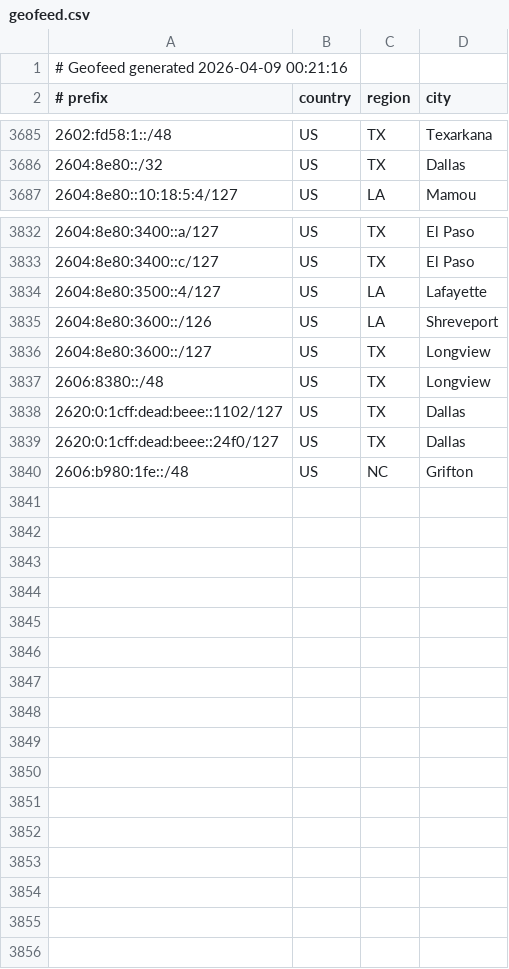
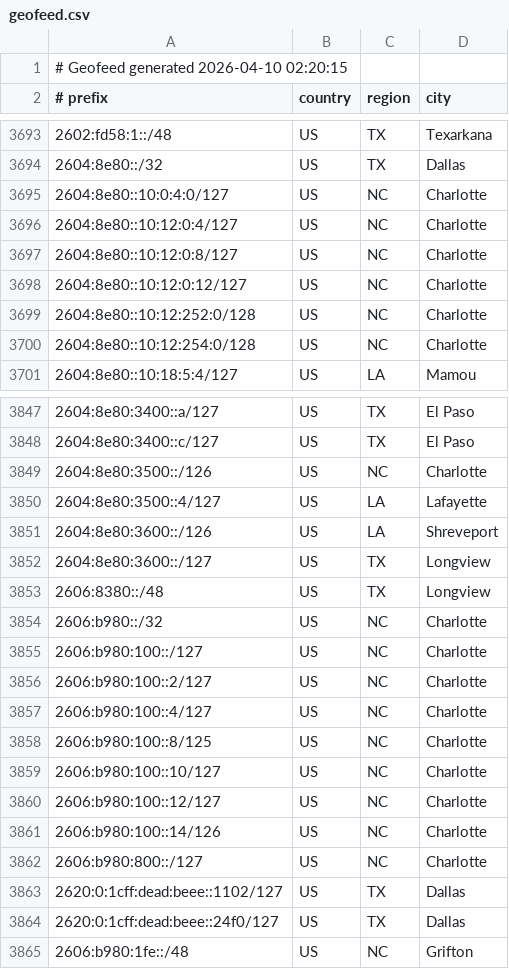
Before and after one commit to conterranae/geofeed, a CSV file: geofeed.csv, drawn as a sheet; only a part is shown, gaps mark what is left out; the diff covers the shown part only.

Commit message:
Update geofeed - 2026-04-10 02:21:46

```diff
--- a/geofeed.csv
+++ b/geofeed.csv
@@ -1,2 +1,2 @@
-# Geofeed generated 2026-04-09 00:21:16
+# Geofeed generated 2026-04-10 02:20:15
 # prefix,country,region,city
@@ -3686,2 +3694,8 @@
 2604:8e80::/32,US,TX,Dallas
+2604:8e80::10:0:4:0/127,US,NC,Charlotte
+2604:8e80::10:12:0:4/127,US,NC,Charlotte
+2604:8e80::10:12:0:8/127,US,NC,Charlotte
+2604:8e80::10:12:0:12/127,US,NC,Charlotte
+2604:8e80::10:12:252:0/128,US,NC,Charlotte
+2604:8e80::10:12:254:0/128,US,NC,Charlotte
 2604:8e80::10:18:5:4/127,US,LA,Mamou
@@ -3833,2 +3848,3 @@
 2604:8e80:3400::c/127,US,TX,El Paso
+2604:8e80:3500::/126,US,NC,Charlotte
 2604:8e80:3500::4/127,US,LA,Lafayette
@@ -3837,2 +3853,11 @@
 2606:8380::/48,US,TX,Longview
+2606:b980::/32,US,NC,Charlotte
+2606:b980:100::/127,US,NC,Charlotte
+2606:b980:100::2/127,US,NC,Charlotte
+2606:b980:100::4/127,US,NC,Charlotte
+2606:b980:100::8/125,US,NC,Charlotte
+2606:b980:100::10/127,US,NC,Charlotte
+2606:b980:100::12/127,US,NC,Charlotte
+2606:b980:100::14/126,US,NC,Charlotte
+2606:b980:800::/127,US,NC,Charlotte
 2620:0:1cff:dead:beee::1102/127,US,TX,Dallas
```
Also changed, not shown: 10 added rows, 1 removed row and 1 edited cell elsewhere in this file.
